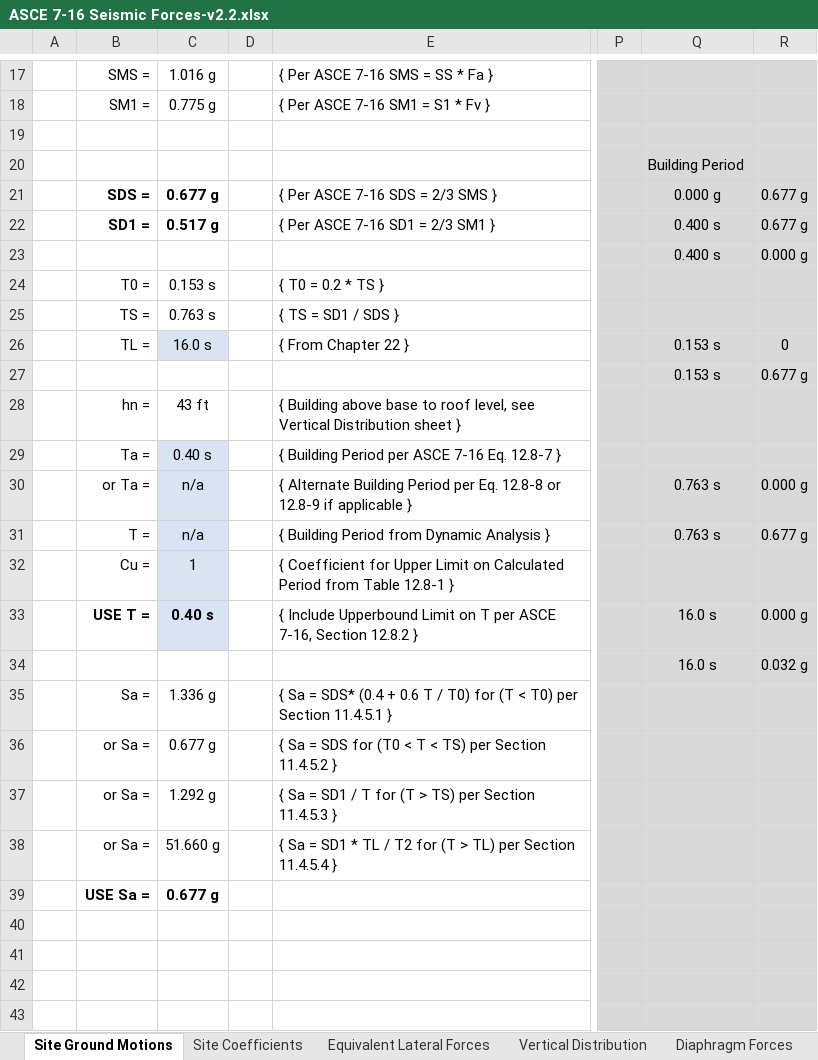
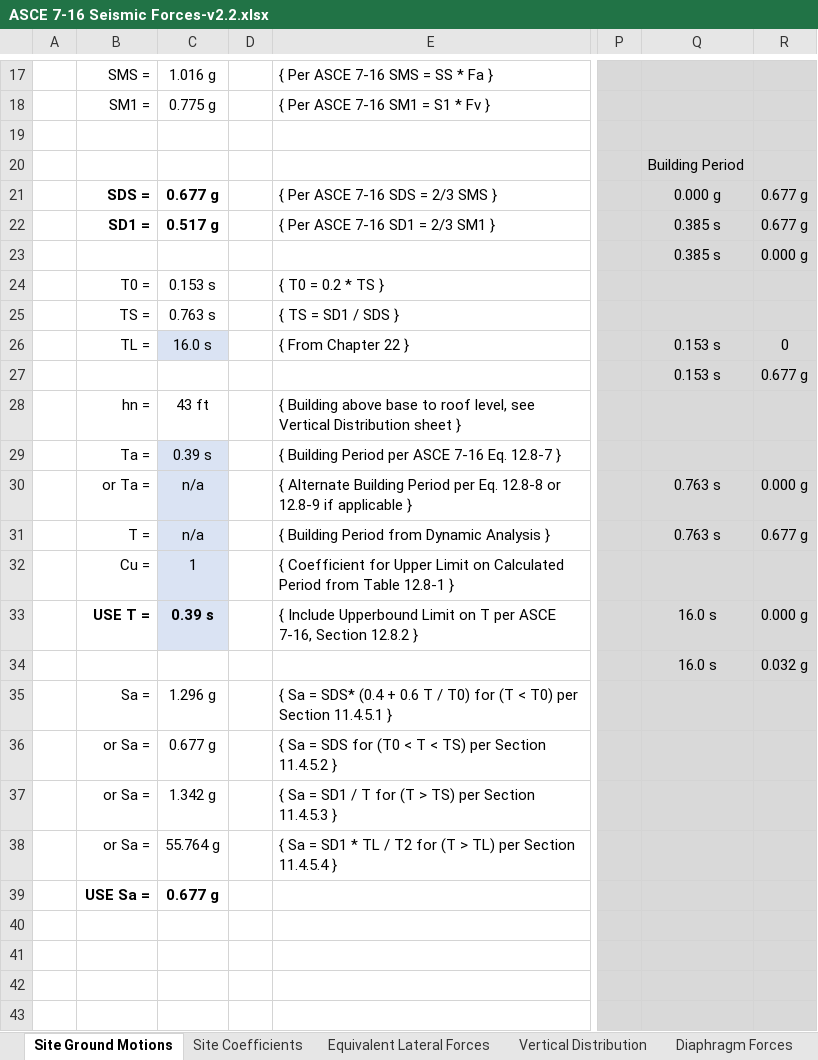
Before and after one commit to kpff-andy-sazima/Beaverton-Creek, an Excel workbook: ASCE 7-16 Seismic Forces-v2.2.xlsx, sheet Site Ground Motions, drawn as a sheet; only a part is shown, gaps mark what is left out; values as stored, in another font and other column widths than the file's, no borders; charts and pictures and conditional formats not drawn; the diff names each change by its address in the sheet, - before the commit and + after, or states it on an @@ line.

```diff
--- a/ASCE 7-16 Seismic Forces-v2.2.xlsx (sheet Site Ground Motions)
+++ b/ASCE 7-16 Seismic Forces-v2.2.xlsx (sheet Site Ground Motions)
-Q22:Q23: 0.400 s
+Q22:Q23: 0.385 s
-C29: 0.40 s
+C29: 0.39 s
-C33: 0.40 s
+C33: 0.39 s
-C35: 1.336 g
+C35: 1.296 g
-C37: 1.292 g
+C37: 1.342 g
-C38: 51.660 g
+C38: 55.764 g
```
Also changed, not shown: sheet Diaphragm Forces, sheet Vertical Distribution, sheet Equivalent Lateral Forces, charts or pictures.
